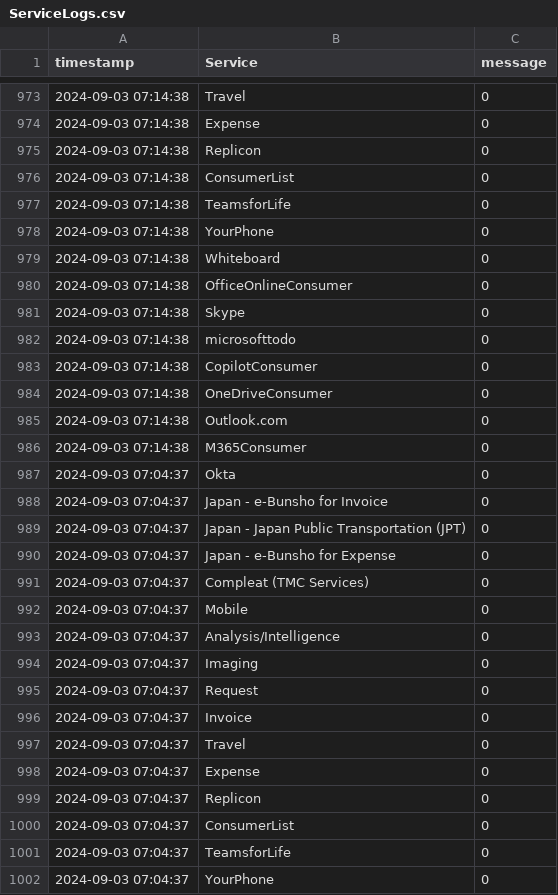
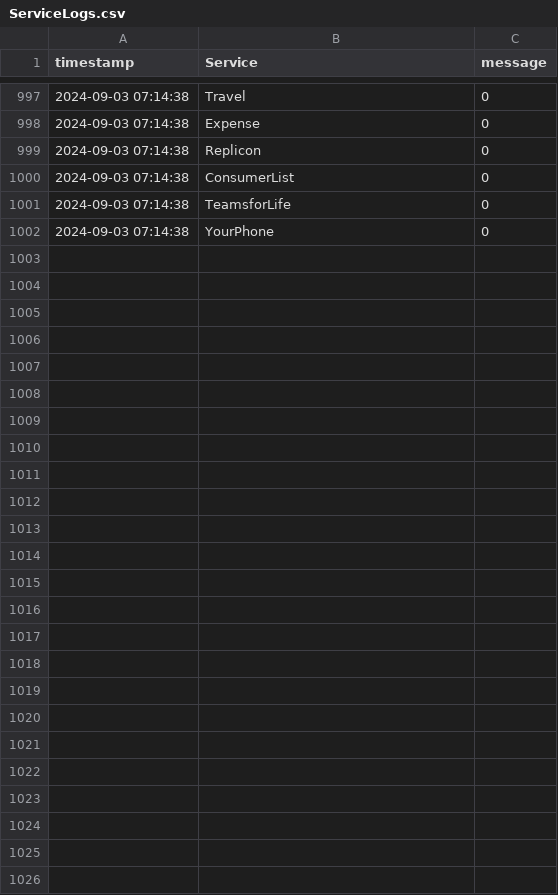
Before and after one commit to eisnertest/EisnerAmperData, a CSV file: apps/ServiceLogs.csv, drawn as a sheet; only a part is shown, gaps mark what is left out; the diff covers the shown part only.

Commit message:
Update Services logs

```diff
--- a/apps/ServiceLogs.csv
+++ b/apps/ServiceLogs.csv
@@ -978,25 +1002 @@
 2024-09-03 07:14:38, YourPhone, 0
-2024-09-03 07:14:38, Whiteboard, 0
-2024-09-03 07:14:38, OfficeOnlineConsumer, 0
-2024-09-03 07:14:38, Skype, 0
-2024-09-03 07:14:38, microsofttodo, 0
-2024-09-03 07:14:38, CopilotConsumer, 0
-2024-09-03 07:14:38, OneDriveConsumer, 0
-2024-09-03 07:14:38, Outlook.com, 0
-2024-09-03 07:14:38, M365Consumer, 0
-2024-09-03 07:04:37, Okta, 0
-2024-09-03 07:04:37, Japan - e-Bunsho for Invoice, 0
-2024-09-03 07:04:37, Japan - Japan Public Transportation (JPT), 0
-2024-09-03 07:04:37, Japan - e-Bunsho for Expense, 0
-2024-09-03 07:04:37, Compleat (TMC Services), 0
-2024-09-03 07:04:37, Mobile, 0
-2024-09-03 07:04:37, Analysis/Intelligence, 0
-2024-09-03 07:04:37, Imaging, 0
-2024-09-03 07:04:37, Request, 0
-2024-09-03 07:04:37, Invoice, 0
-2024-09-03 07:04:37, Travel, 0
-2024-09-03 07:04:37, Expense, 0
-2024-09-03 07:04:37, Replicon, 0
-2024-09-03 07:04:37, ConsumerList, 0
-2024-09-03 07:04:37, TeamsforLife, 0
-2024-09-03 07:04:37, YourPhone, 0
```
Also changed, not shown: 24 added rows elsewhere in this file.
